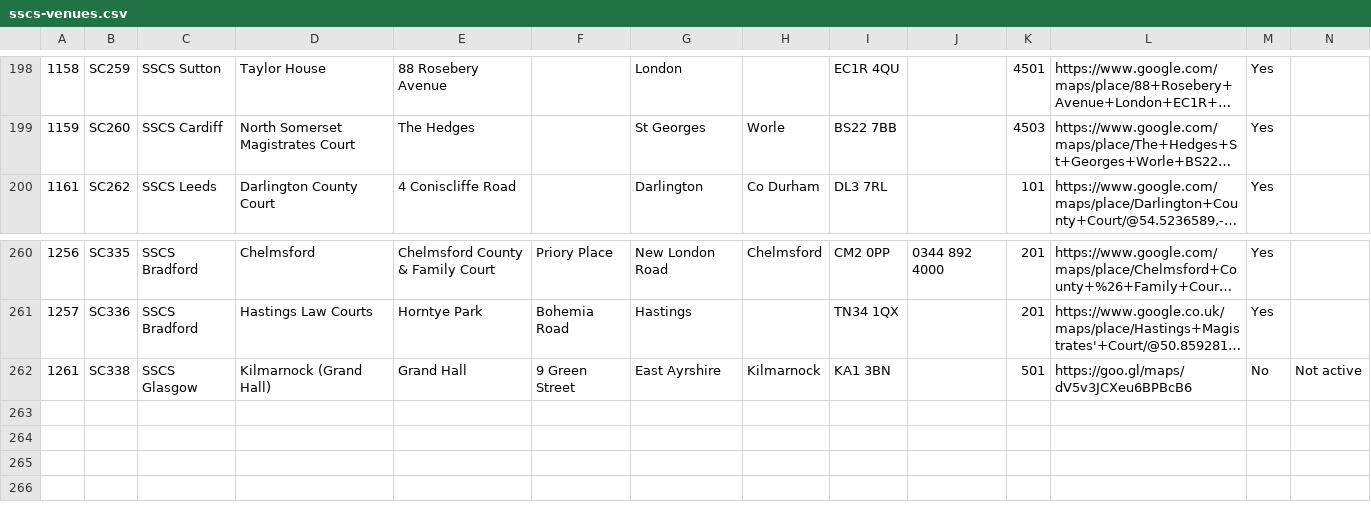
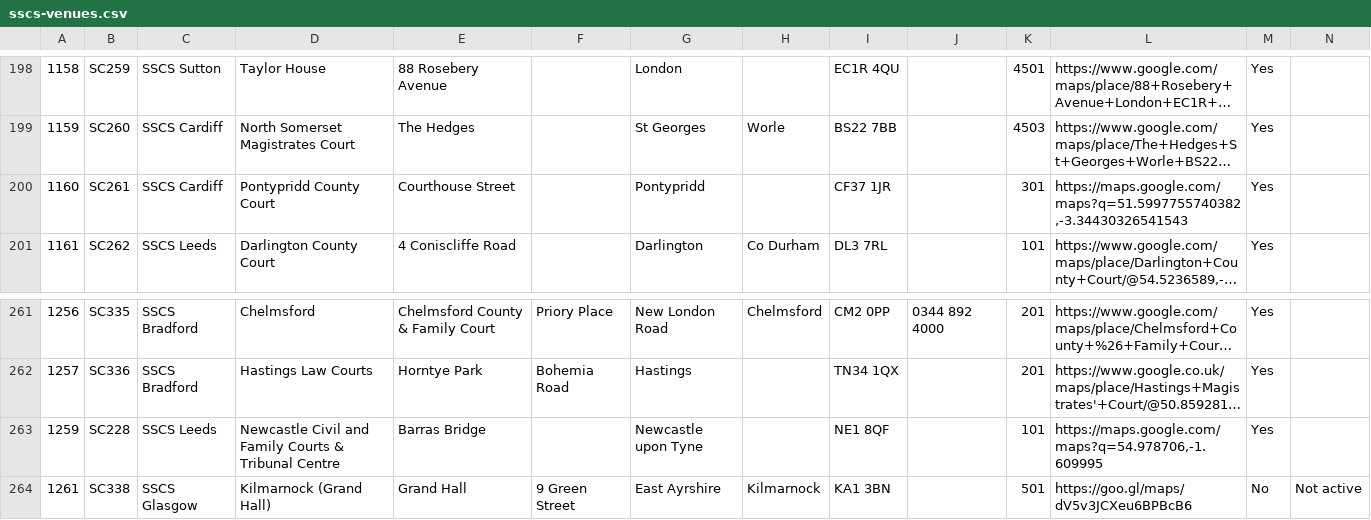
Before and after one commit to hmcts/sscs-common, a CSV file: src/main/resources/reference-data/sscs-venues.csv, drawn as a sheet; only a part is shown, gaps mark what is left out; long unchanged cells end in …; the diff names each change by its address in the sheet, - before the commit and + after, or states it on an @@ line.

Commit message:
SSCS-7708: Reference data – Amendment to SSCS venue data Date 23-06-20

```diff
--- a/src/main/resources/reference-data/sscs-venues.csv
+++ b/src/main/resources/reference-data/sscs-venues.csv
+row 200: 1160 | SC261 | SSCS Cardiff | Pontypridd County Court | Courthouse Street |  | Pontypridd |  | CF37 1JR |  | 301 | https://maps.google.com/maps?q=51.5997755740382,-3.34430326541543 | Yes
+row 263: 1259 | SC228 | SSCS Leeds | Newcastle Civil and Family Courts & Tribunal Centre | Barras Bridge |  | Newcastle upon Tyne |  | NE1 8QF |  | 101 | https://maps.google.com/maps?q=54.978706,-1.609995 | Yes
```
Also changed, not shown: 1 other file.
